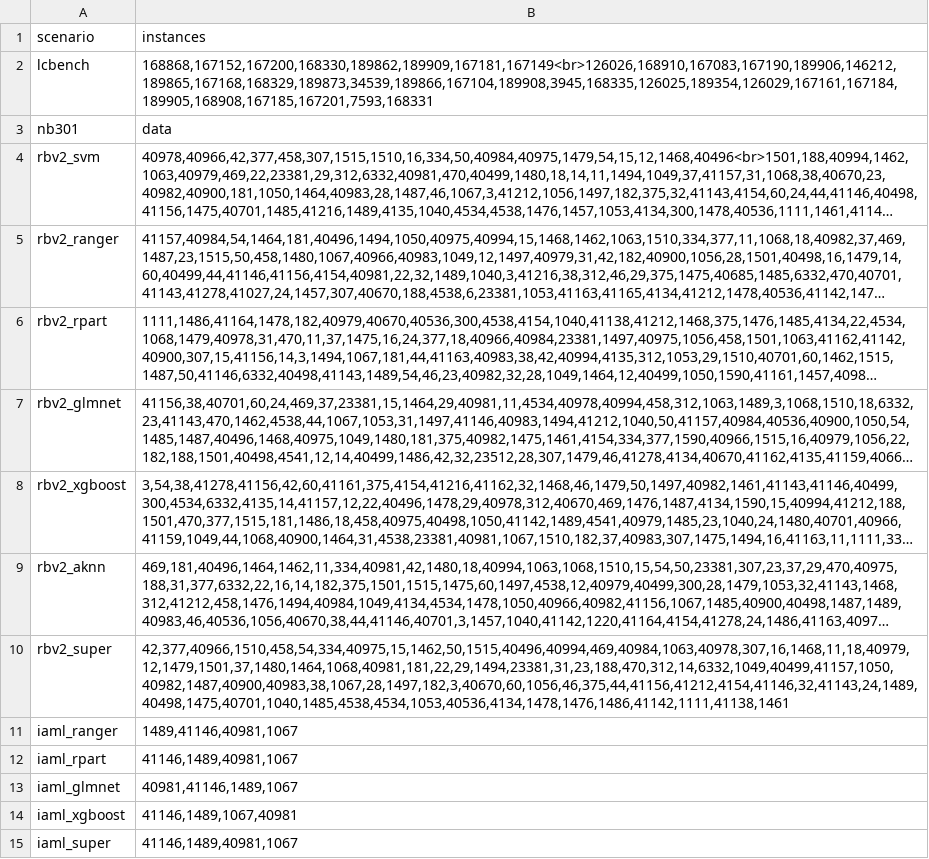
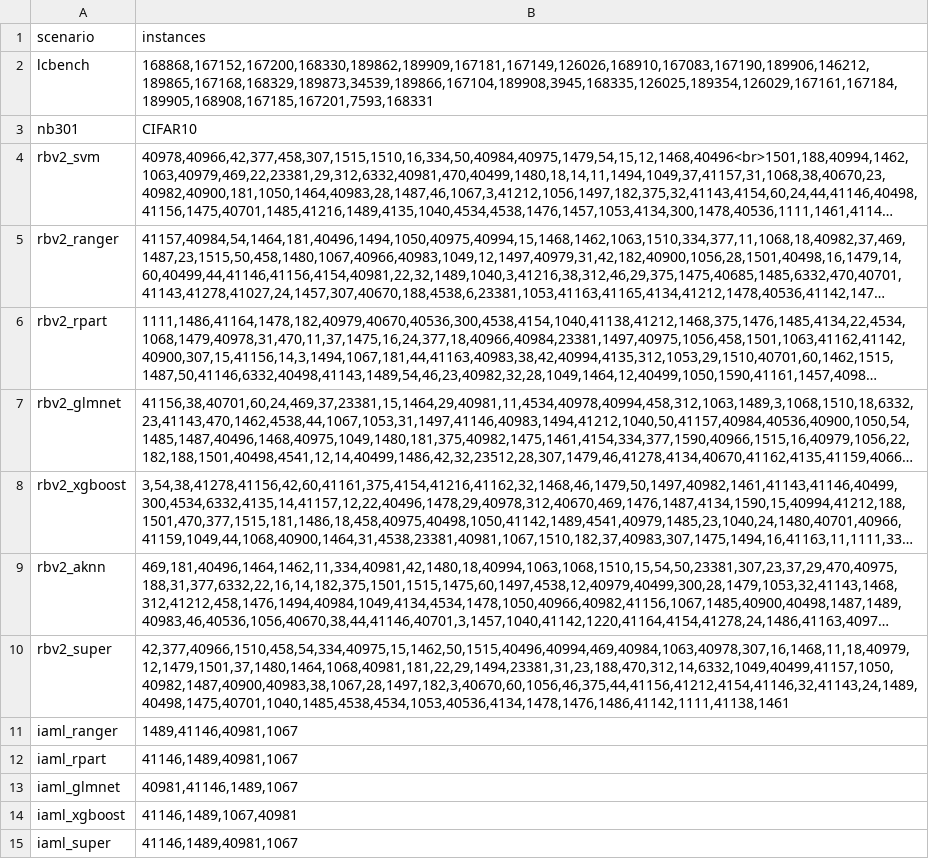
Before and after one commit to slds-lmu/yahpo_gym, a CSV file: yahpo_gym/docs/source/_static/instances.csv, drawn as a sheet; long unchanged cells end in …; the diff names each change by its address in the sheet, - before the commit and + after, or states it on an @@ line.

```diff
--- a/yahpo_gym/docs/source/_static/instances.csv
+++ b/yahpo_gym/docs/source/_static/instances.csv
-B2 (instances): 168868,167152,167200,168330,189862,189909,167181,167149<br>126026,168910,167083,167190,189906,146212,189865,167168,168329,189873,34539,189866,167104,189908,3945,168335,126025,189354,126029,167161,167184,189905,168908,167185,167201,7593,168331
+B2 (instances): 168868,167152,167200,168330,189862,189909,167181,167149,126026,168910,167083,167190,189906,146212,189865,167168,168329,189873,34539,189866,167104,189908,3945,168335,126025,189354,126029,167161,167184,189905,168908,167185,167201,7593,168331
-B3 (instances): data
+B3 (instances): CIFAR10
```
Also changed, not shown: 1 other file.
